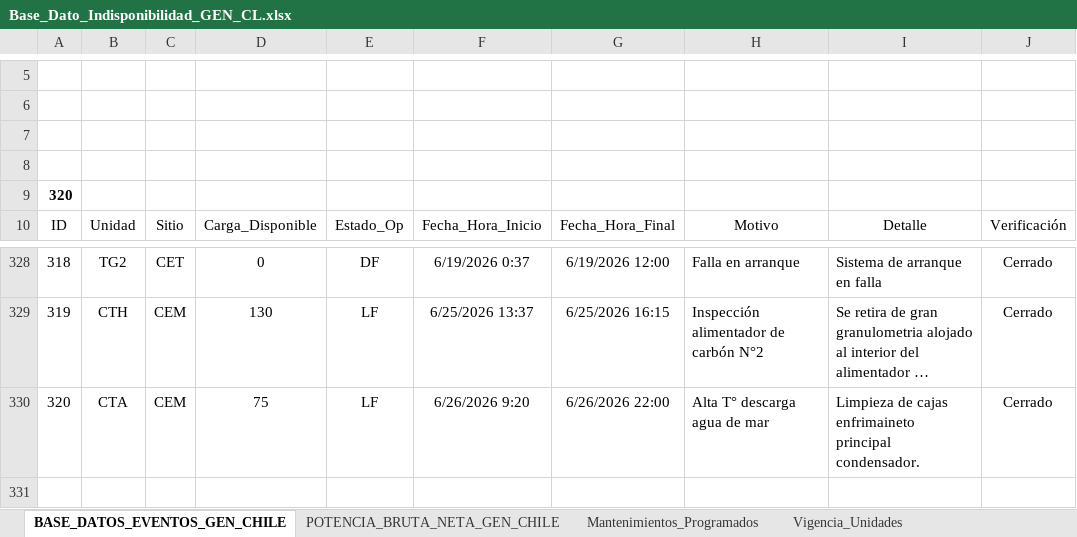
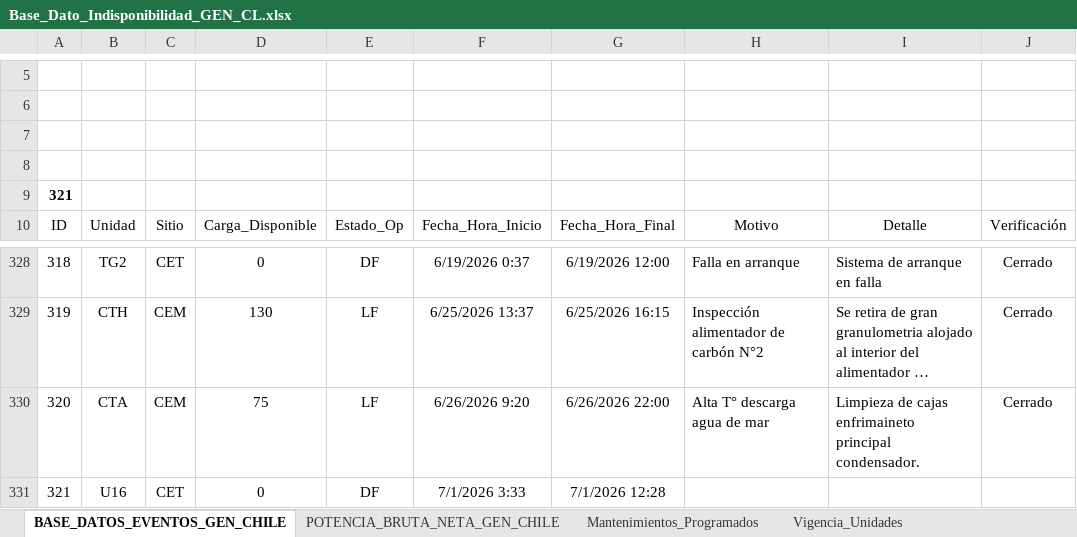
Before and after one commit to auxchecho/gen-cl-indisponibilidad, an Excel workbook: Base_Dato_Indisponibilidad_GEN_CL.xlsx, sheet BASE_DATOS_EVENTOS_GEN_CHILE, drawn as a sheet; only a part is shown, gaps mark what is left out; long unchanged cells end in …; values as stored, in another font and other column widths than the file's, no borders; charts and pictures and table styles not drawn; the diff names each change by its address in the sheet, - before the commit and + after, or states it on an @@ line.

Commit message:
Actualización automática desde SharePoint

```diff
--- a/Base_Dato_Indisponibilidad_GEN_CL.xlsx (sheet BASE_DATOS_EVENTOS_GEN_CHILE)
+++ b/Base_Dato_Indisponibilidad_GEN_CL.xlsx (sheet BASE_DATOS_EVENTOS_GEN_CHILE)
@@ column A renumbered in row 9 @@
+row 331: 321 | U16 | CET | 0 | DF | 7/1/2026 3:33 | 7/1/2026 12:28
```
